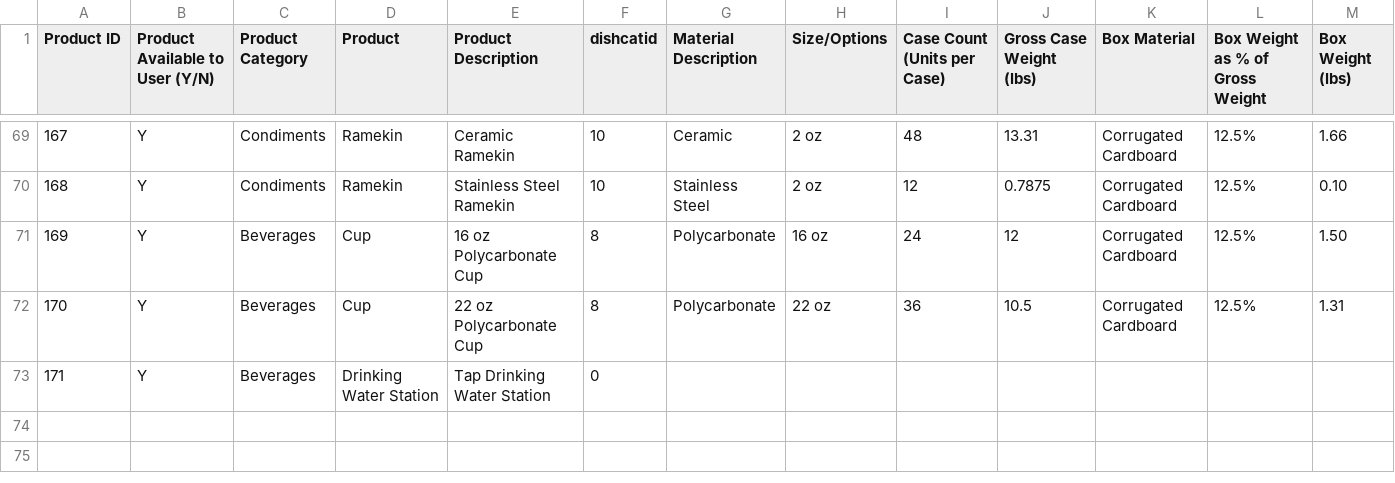
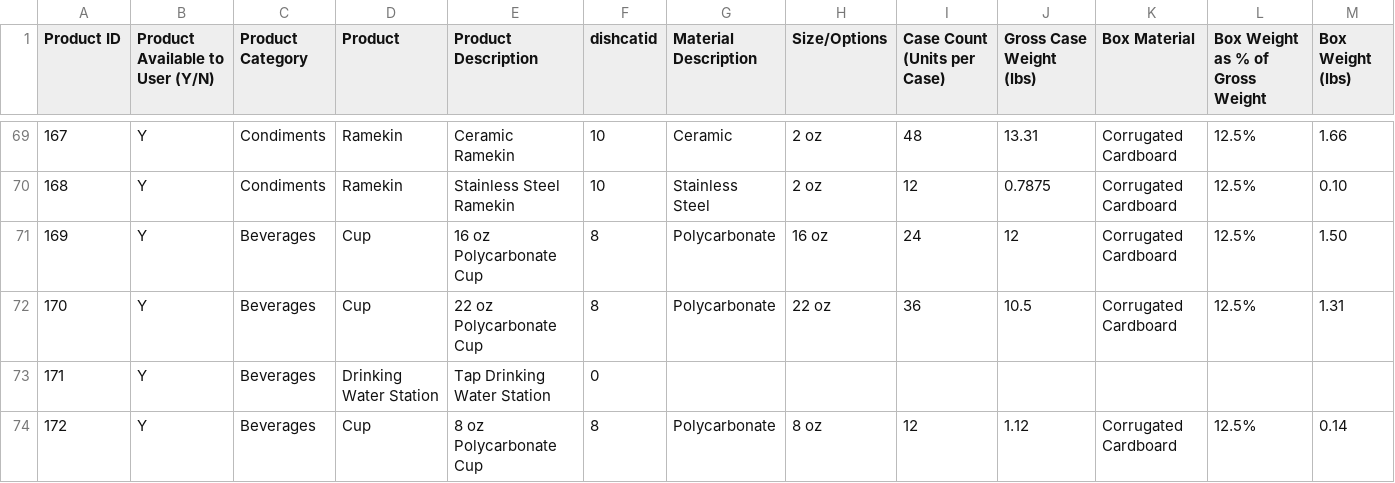
Before and after one commit to derekupstream/chartreuse, a CSV file: lib/inventory/assets/reusables/reusable-products-data.csv, drawn as a sheet; only a part is shown, gaps mark what is left out; rows hold the shown columns only; the diff names each change by its address in the sheet, - before the commit and + after, or states it on an @@ line.

Commit message:
add 8oz cup foodware item

```diff
--- a/lib/inventory/assets/reusables/reusable-products-data.csv
+++ b/lib/inventory/assets/reusables/reusable-products-data.csv
+row 74: 172 | Y | Beverages | Cup | 8 oz Polycarbonate Cup | 8 | Polycarbonate | 8 oz | 12 | 1.12 | Corrugated Cardboard | 12.5% | 0.14
```
Also changed, not shown: lib/inventory/assets/event-foodware/foodware-options.csv, 2 other files.
